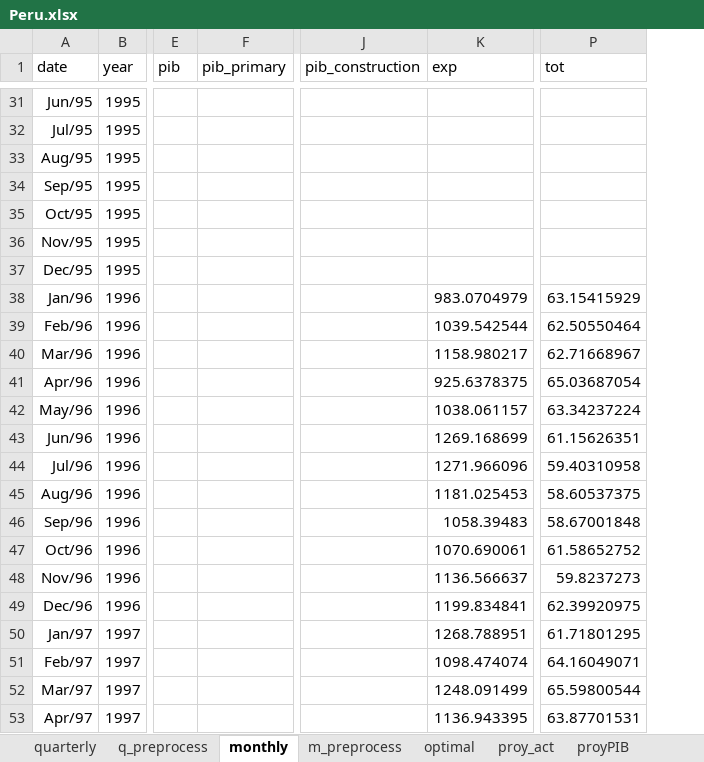
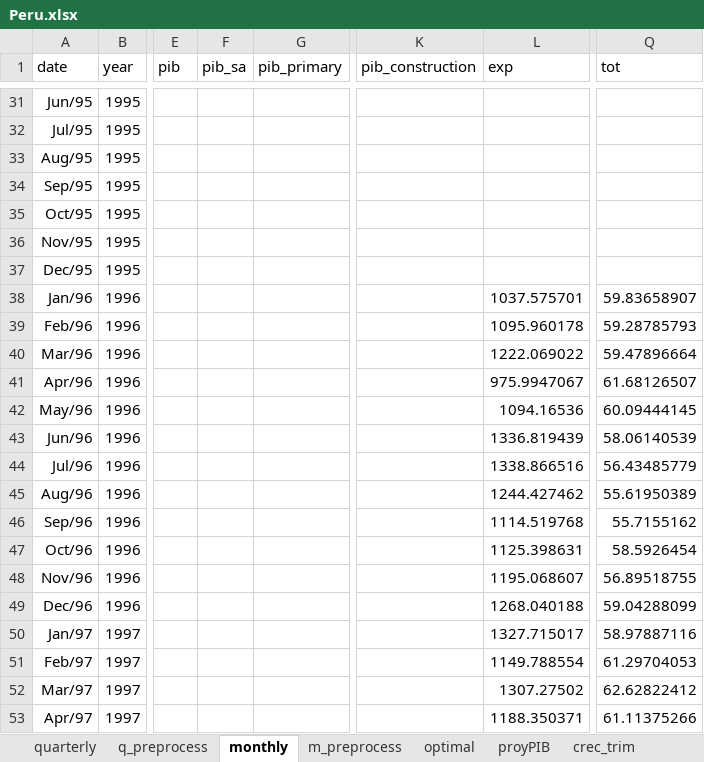
Before and after one commit to ricardomayerb/forecastmix, an Excel workbook: data/edd_exercises/2018_exercise_2/Peru.xlsx, sheet monthly, drawn as a sheet; only a part is shown, gaps mark what is left out; values as stored, in another font and other column widths than the file's, no borders; addresses are those after the commit; the diff covers the shown part only; the diff names each change by its address in the sheet, - before the commit and + after, or states it on an @@ line.

```diff
--- a/data/edd_exercises/2018_exercise_2/Peru.xlsx (sheet monthly)
+++ b/data/edd_exercises/2018_exercise_2/Peru.xlsx (sheet monthly)
-sheet tab: proy_act
+column F (pib_sa), empty
-L38 (exp): 983.0704979
+L38 (exp): 1037.575701
-Q38 (tot): 63.15415929
+Q38 (tot): 59.83658907
-L39 (exp): 1039.542544
+L39 (exp): 1095.960178
-Q39 (tot): 62.50550464
+Q39 (tot): 59.28785793
-L40 (exp): 1158.980217
+L40 (exp): 1222.069022
-Q40 (tot): 62.71668967
+Q40 (tot): 59.47896664
-L41 (exp): 925.6378375
+L41 (exp): 975.9947067
-Q41 (tot): 65.03687054
+Q41 (tot): 61.68126507
-L42 (exp): 1038.061157
+L42 (exp): 1094.16536
-Q42 (tot): 63.34237224
+Q42 (tot): 60.09444145
-L43 (exp): 1269.168699
+L43 (exp): 1336.819439
-Q43 (tot): 61.15626351
+Q43 (tot): 58.06140539
-L44 (exp): 1271.966096
+L44 (exp): 1338.866516
-Q44 (tot): 59.40310958
+Q44 (tot): 56.43485779
-L45 (exp): 1181.025453
+L45 (exp): 1244.427462
-Q45 (tot): 58.60537375
+Q45 (tot): 55.61950389
-L46 (exp): 1058.39483
+L46 (exp): 1114.519768
-Q46 (tot): 58.67001848
+Q46 (tot): 55.7155162
-L47 (exp): 1070.690061
+L47 (exp): 1125.398631
-Q47 (tot): 61.58652752
+Q47 (tot): 58.5926454
-L48 (exp): 1136.566637
+L48 (exp): 1195.068607
-Q48 (tot): 59.8237273
+Q48 (tot): 56.89518755
-L49 (exp): 1199.834841
+L49 (exp): 1268.040188
-Q49 (tot): 62.39920975
+Q49 (tot): 59.04288099
-L50 (exp): 1268.788951
+L50 (exp): 1327.715017
-Q50 (tot): 61.71801295
+Q50 (tot): 58.97887116
-L51 (exp): 1098.474074
+L51 (exp): 1149.788554
-Q51 (tot): 64.16049071
+Q51 (tot): 61.29704053
-L52 (exp): 1248.091499
+L52 (exp): 1307.27502
-Q52 (tot): 65.59800544
+Q52 (tot): 62.62822412
-L53 (exp): 1136.943395
+L53 (exp): 1188.350371
-Q53 (tot): 63.87701531
+Q53 (tot): 61.11375266
```
Also changed, not shown: 822 edited cells elsewhere in this sheet, sheet m_preprocess, sheet q_preprocess, sheet crec_mensuales, sheet optimal, sheet quarterly, sheet proyPIB, 1 more sheet, formulas that keep their value, charts or pictures, 7 other files.
